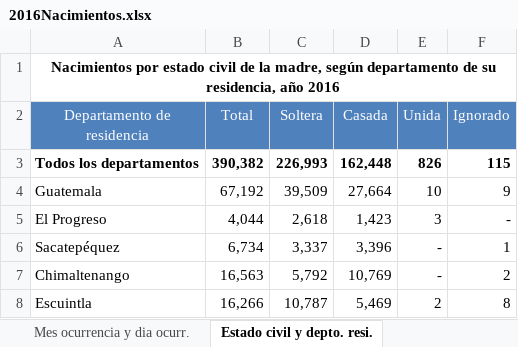
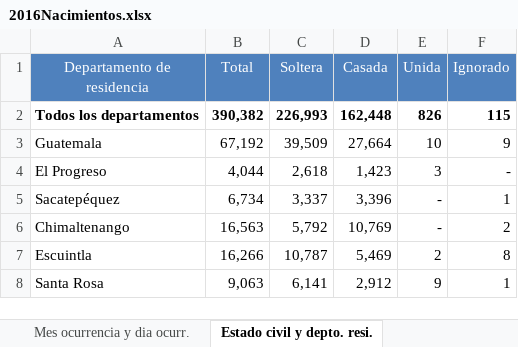
Before and after one commit to JoeBlock99/DataMiningProject1, an Excel workbook: Data/2016Nacimientos.xlsx, sheet Estado civil y depto. resi., drawn as a sheet; only a part is shown; the shorter side is filled out with more unchanged rows; values as stored, in another font and other column widths than the file's, no borders; charts and pictures not drawn; the diff names each change by its address in the sheet, - before the commit and + after, or states it on an @@ line.

```diff
--- a/Data/2016Nacimientos.xlsx (sheet Estado civil y depto. resi.)
+++ b/Data/2016Nacimientos.xlsx (sheet Estado civil y depto. resi.)
-row 1: Nacimientos por estado civil de la madre, según departamento de su residencia, año 2016
```
Also changed, not shown: sheet Estado civil madre y edad, sheet Estado civil padre y edad, sheet Nacidos vivos y muertos depto., sheet Mes ocurrencia y dia ocurr., sheet Depto. residencia y edades, sheet Depto. residencia y mes ocu, charts or pictures, Data/2017Nacimientos.xlsx, Data/2018Nacimientos.xlsx, 8 other files.
